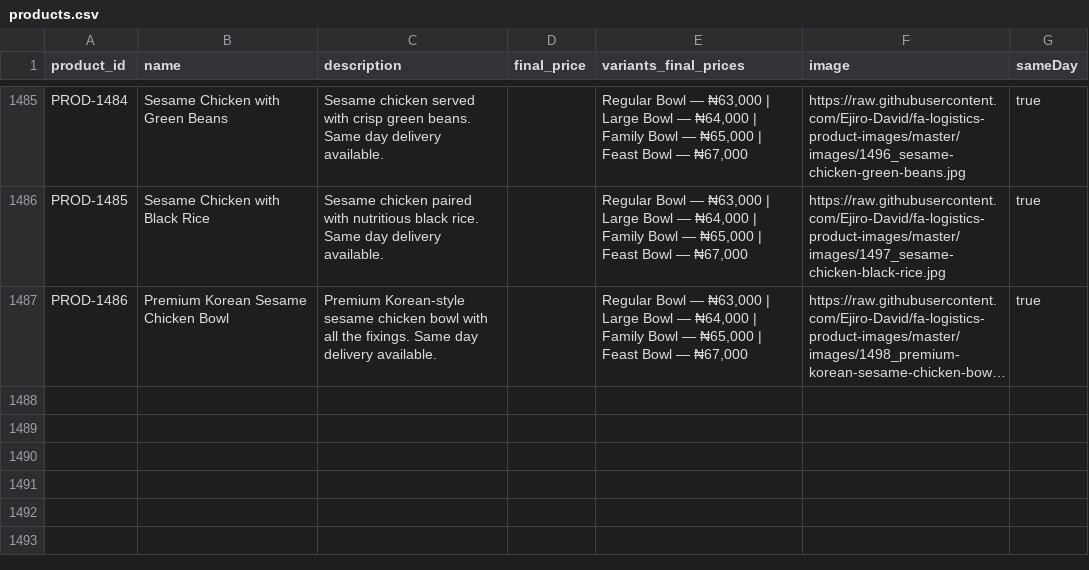
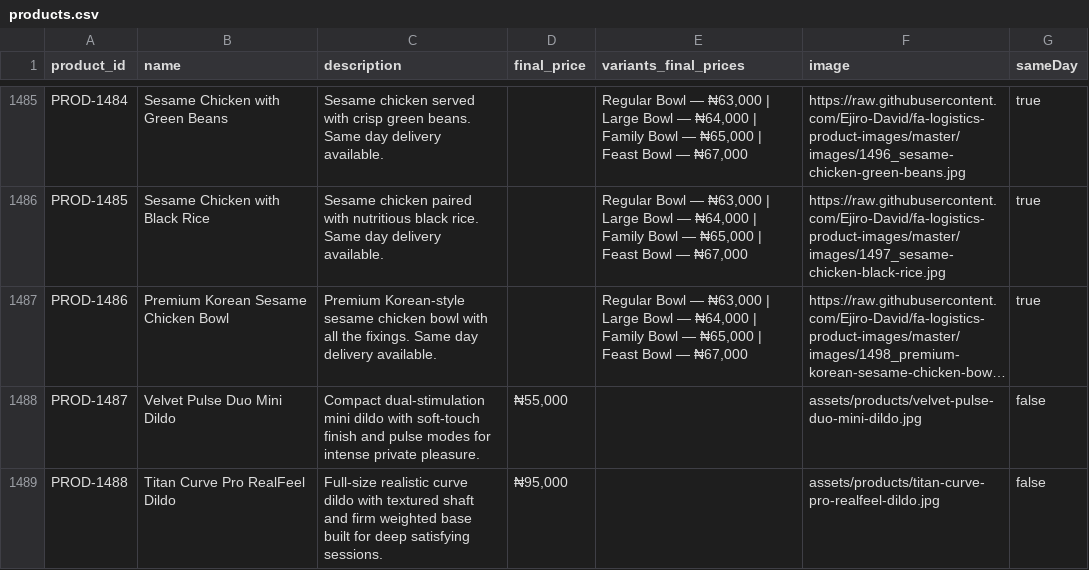
Before and after one commit to Ejiro-David/FAlogistics, a CSV file: products.csv, drawn as a sheet; only a part is shown, gaps mark what is left out; long unchanged cells end in …; the diff names each change by its address in the sheet, - before the commit and + after, or states it on an @@ line.

Commit message:
Scan project, clean structure, and sync product updates

```diff
--- a/products.csv
+++ b/products.csv
+row 1488: PROD-1487 | Velvet Pulse Duo Mini Dildo | Compact dual-stimulation mini dildo with soft-touch finish and pulse modes for intense private pleasure. | ₦55,000 |  | assets/products/velvet-pulse-duo-mini-dildo.jpg | false
+row 1489: PROD-1488 | Titan Curve Pro RealFeel Dildo | Full-size realistic curve dildo with textured shaft and firm weighted base built for deep satisfying sessions. | ₦95,000 |  | assets/products/titan-curve-pro-realfeel-dildo.jpg | false
```
Also changed, not shown: 8 other files.
